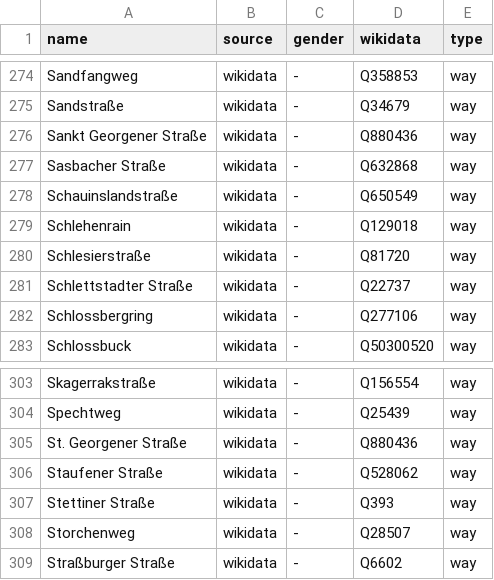
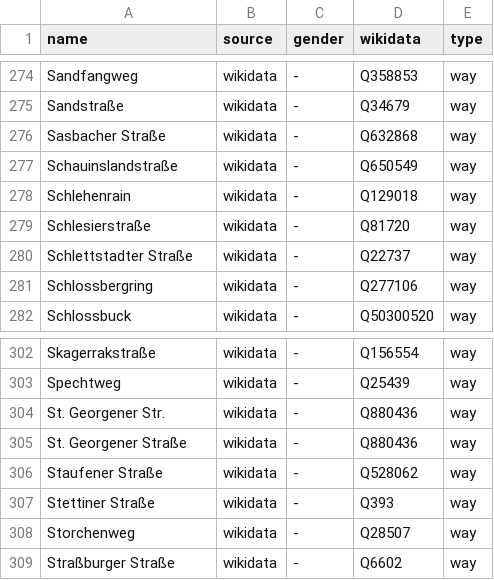
Before and after one commit to EqualStreetNames/equalstreetnames-freiburg-im-breisgau, a CSV file: data/gender.csv, drawn as a sheet; only a part is shown, gaps mark what is left out; removed rows and columns are numbered as before the commit, all else as after; the diff names each change by its address in the sheet, - before the commit and + after, or states it on an @@ line.

```diff
--- a/data/gender.csv
+++ b/data/gender.csv
-row 276: Sankt Georgener Straße | wikidata | - | Q880436 | way
+row 304: St. Georgener Str. | wikidata | - | Q880436 | way
```
Also changed, not shown: 3 other files.
